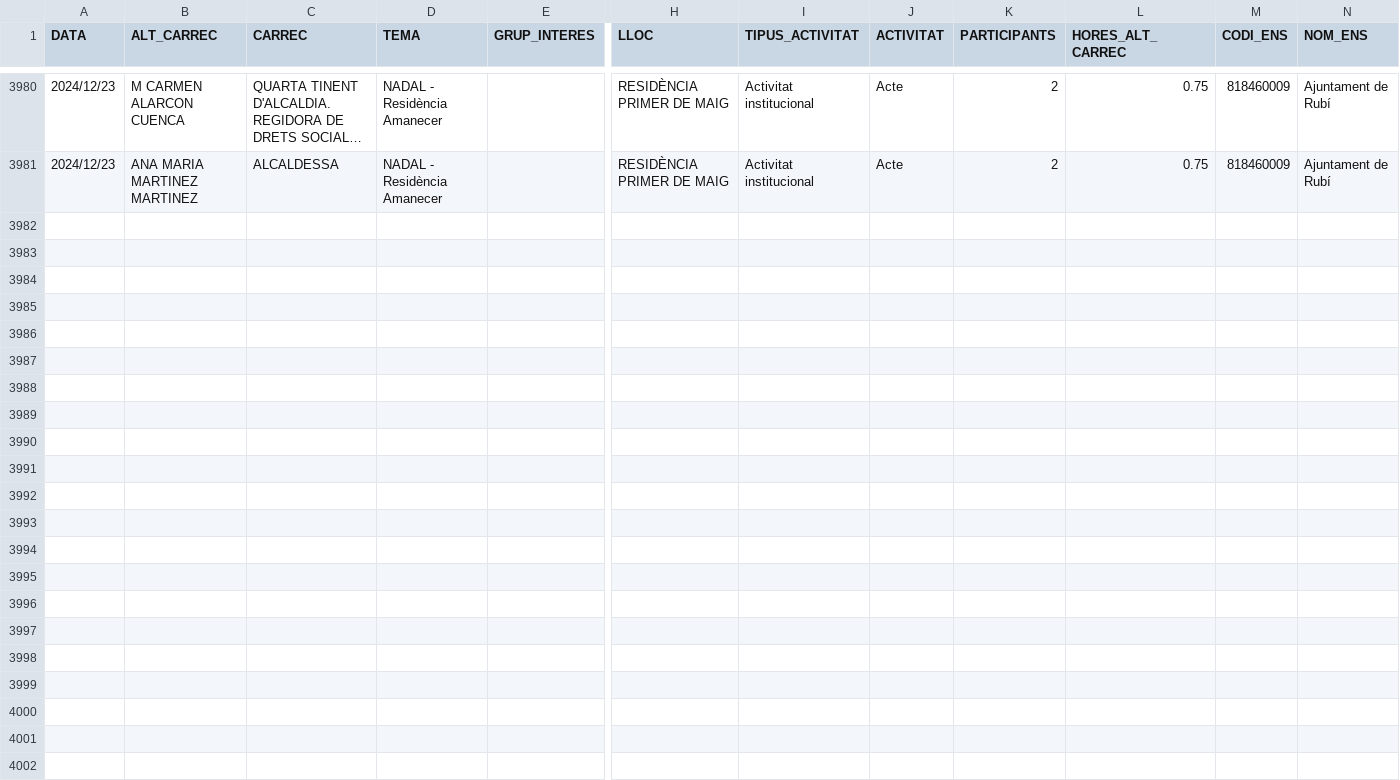
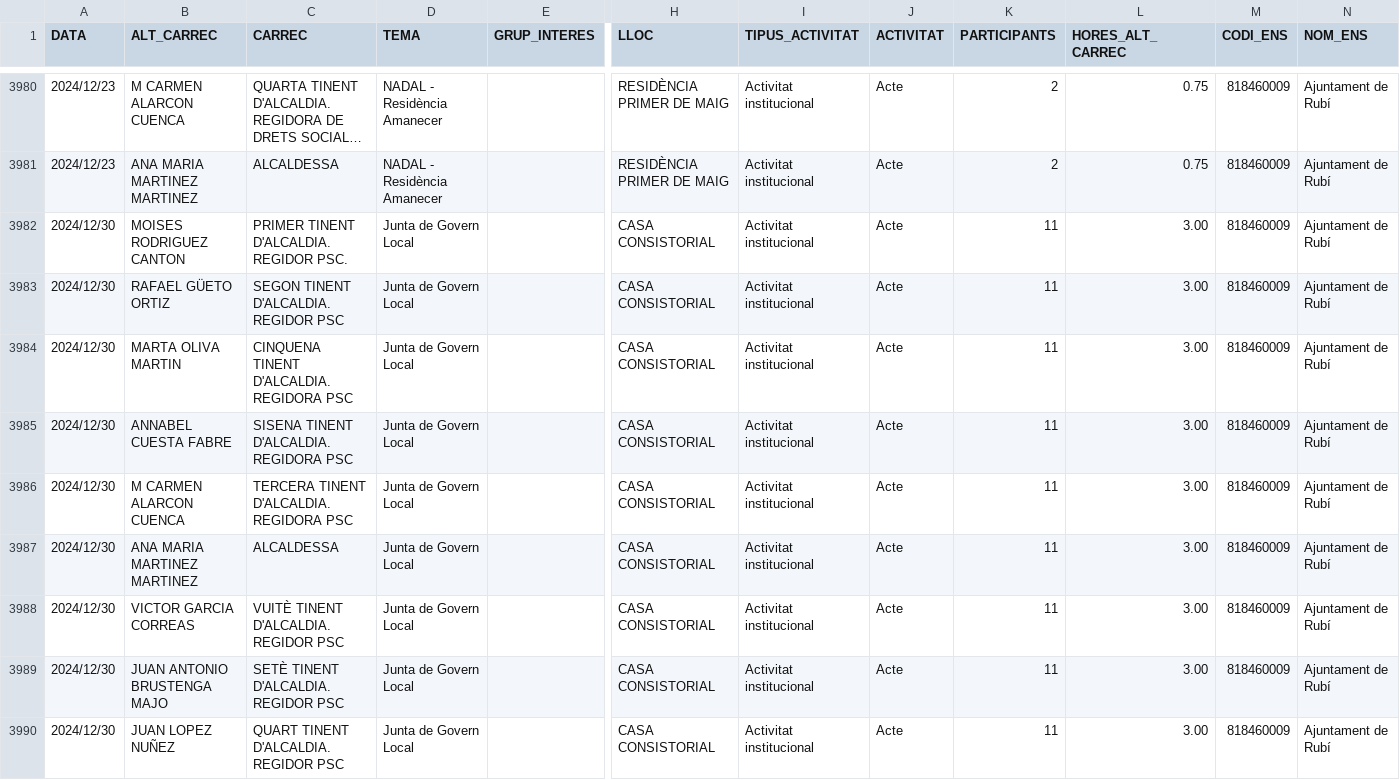
Before and after one commit to ajrubi/opendata, a CSV file: datasets/csv/public_agendes_institucionals.csv, drawn as a sheet; only a part is shown, gaps mark what is left out; long unchanged cells end in …; rows hold the shown columns only; the diff names each change by its address in the sheet, - before the commit and + after, or states it on an @@ line.

Commit message:
Pujada dels datasets en data 10-01-2025

```diff
--- a/datasets/csv/public_agendes_institucionals.csv
+++ b/datasets/csv/public_agendes_institucionals.csv
+row 3982: 2024/12/30 | MOISES RODRIGUEZ CANTON | PRIMER TINENT D'ALCALDIA. REGIDOR PSC. | Junta de Govern Local |  | CASA CONSISTORIAL | Activitat institucional | Acte | 11 | 3.00 | 818460009 | Ajuntament de Rubí
+row 3983: 2024/12/30 | RAFAEL GÜETO ORTIZ | SEGON TINENT D'ALCALDIA. REGIDOR PSC | Junta de Govern Local |  | CASA CONSISTORIAL | Activitat institucional | Acte | 11 | 3.00 | 818460009 | Ajuntament de Rubí
+row 3984: 2024/12/30 | MARTA OLIVA MARTIN | CINQUENA TINENT D'ALCALDIA. REGIDORA PSC | Junta de Govern Local |  | CASA CONSISTORIAL | Activitat institucional | Acte | 11 | 3.00 | 818460009 | Ajuntament de Rubí
+row 3985: 2024/12/30 | ANNABEL CUESTA FABRE | SISENA TINENT D'ALCALDIA. REGIDORA PSC | Junta de Govern Local |  | CASA CONSISTORIAL | Activitat institucional | Acte | 11 | 3.00 | 818460009 | Ajuntament de Rubí
+row 3986: 2024/12/30 | M CARMEN ALARCON CUENCA | TERCERA TINENT D'ALCALDIA. REGIDORA PSC | Junta de Govern Local |  | CASA CONSISTORIAL | Activitat institucional | Acte | 11 | 3.00 | 818460009 | Ajuntament de Rubí
+row 3987: 2024/12/30 | ANA MARIA MARTINEZ MARTINEZ | ALCALDESSA | Junta de Govern Local |  | CASA CONSISTORIAL | Activitat institucional | Acte | 11 | 3.00 | 818460009 | Ajuntament de Rubí
+row 3988: 2024/12/30 | VICTOR GARCIA CORREAS | VUITÈ TINENT D'ALCALDIA. REGIDOR PSC | Junta de Govern Local |  | CASA CONSISTORIAL | Activitat institucional | Acte | 11 | 3.00 | 818460009 | Ajuntament de Rubí
+row 3989: 2024/12/30 | JUAN ANTONIO BRUSTENGA MAJO | SETÈ TINENT D'ALCALDIA. REGIDOR PSC | Junta de Govern Local |  | CASA CONSISTORIAL | Activitat institucional | Acte | 11 | 3.00 | 818460009 | Ajuntament de Rubí
+row 3990: 2024/12/30 | JUAN LOPEZ NUÑEZ | QUART TINENT D'ALCALDIA. REGIDOR PSC | Junta de Govern Local |  | CASA CONSISTORIAL | Activitat institucional | Acte | 11 | 3.00 | 818460009 | Ajuntament de Rubí
```
Also changed, not shown: datasets/csv/demografia_moviments.csv, datasets/csv/economia_pressupost_ingressos.csv, 12 other files.
